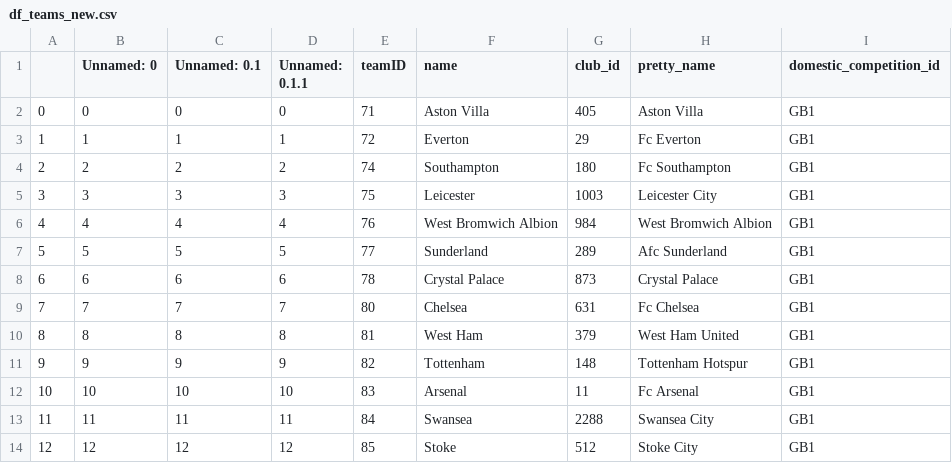
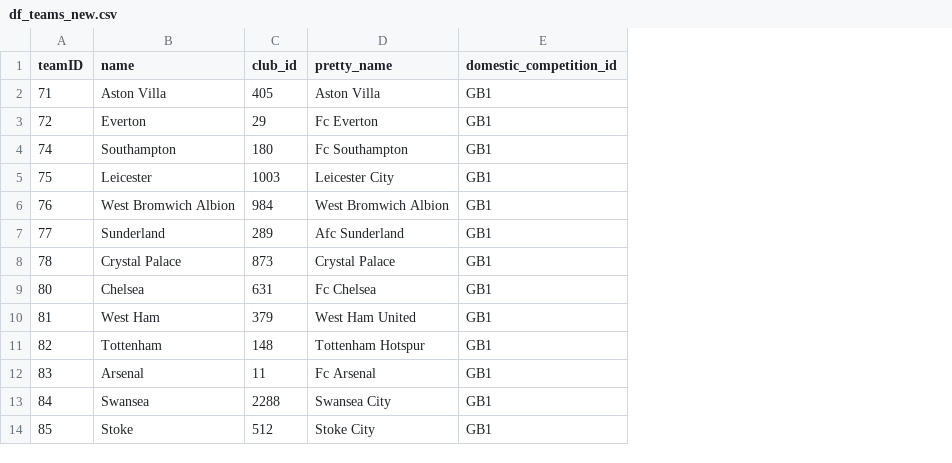
Before and after one commit to campeone-pixel/soccer_database, a CSV file: df_teams_new.csv, drawn as a sheet; only a part is shown; the diff names each change by its address in the sheet, - before the commit and + after, or states it on an @@ line.

```diff
--- a/df_teams_new.csv
+++ b/df_teams_new.csv
-column A, rows 2-14: 0 | 1 | 2 | 3 | 4 | 5 | 6 | 7 | 8 | 9 | 10 | 11 | 12
-column B (Unnamed: 0), rows 2-14: 0 | 1 | 2 | 3 | 4 | 5 | 6 | 7 | 8 | 9 | 10 | 11 | 12
-column C (Unnamed: 0.1), rows 2-14: 0 | 1 | 2 | 3 | 4 | 5 | 6 | 7 | 8 | 9 | 10 | 11 | 12
-column D (Unnamed: 0.1.1), rows 2-14: 0 | 1 | 2 | 3 | 4 | 5 | 6 | 7 | 8 | 9 | 10 | 11 | 12
```
Also changed, not shown: 8 other files.
